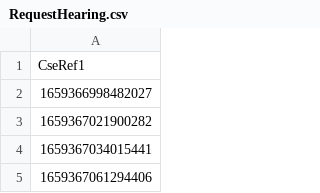
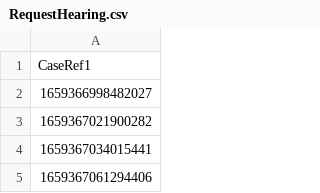
Before and after one commit to hmcts/hmc-performance, a CSV file: src/gatling/resources/bodies/bodies/RequestHearing.csv, drawn as a sheet; only a part is shown.

```diff
--- a/src/gatling/resources/bodies/bodies/RequestHearing.csv
+++ b/src/gatling/resources/bodies/bodies/RequestHearing.csv
@@ -1,2 +1,2 @@
-CseRef1
+CaseRef1
 1659366998482027
```
Also changed, not shown: HearingDetails.csv, src/gatling/resources/bodies/bodies/UpdateHearing.csv, 2 other files.
